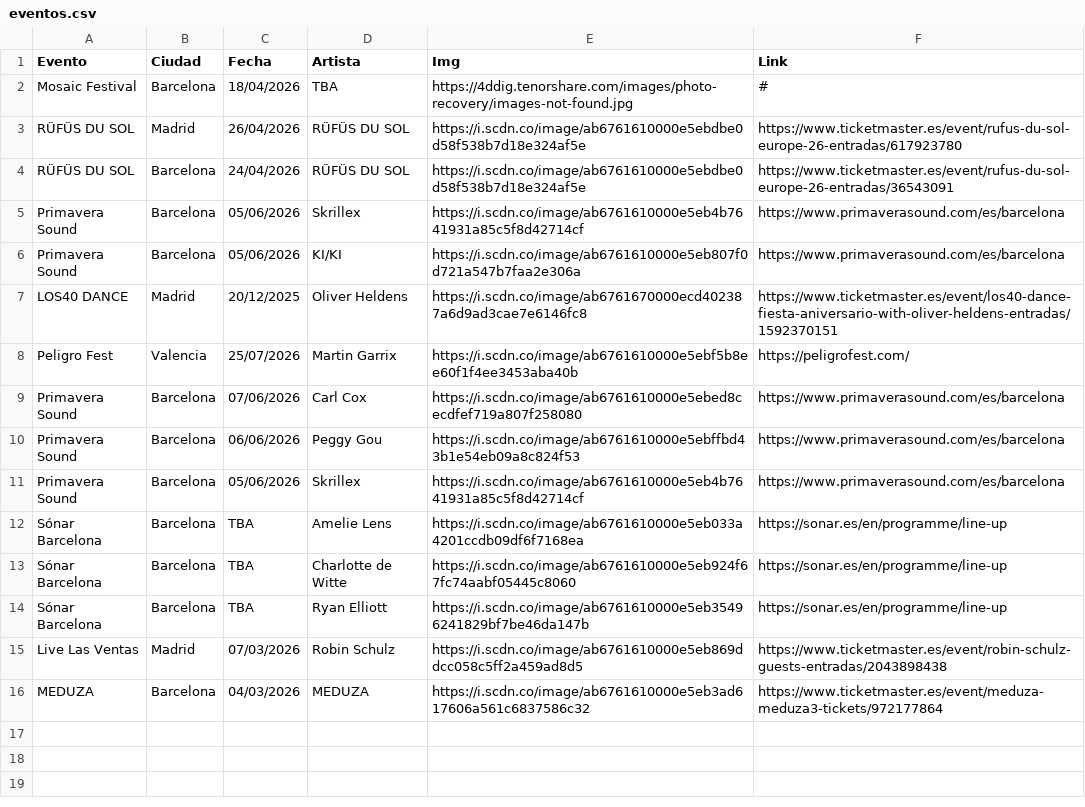
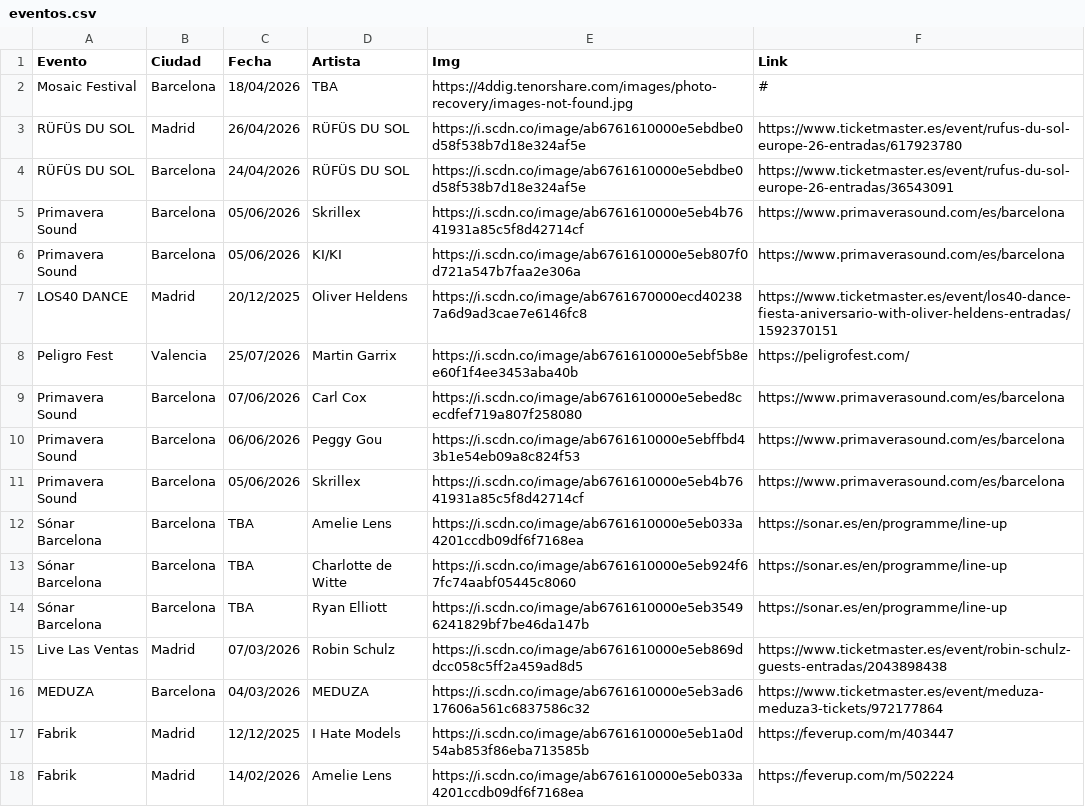
Before and after one commit to gqa00/edm-test, a CSV file: eventos.csv, drawn as a sheet; the diff names each change by its address in the sheet, - before the commit and + after, or states it on an @@ line.

Commit message:
Update eventos.csv

```diff
--- a/eventos.csv
+++ b/eventos.csv
+row 17: Fabrik | Madrid | 12/12/2025 | I Hate Models | https://i.scdn.co/image/ab6761610000e5eb1a0d54ab853f86eba713585b | https://feverup.com/m/403447
+row 18: Fabrik | Madrid | 14/02/2026 | Amelie Lens | https://i.scdn.co/image/ab6761610000e5eb033a4201ccdb09df6f7168ea | https://feverup.com/m/502224
```
